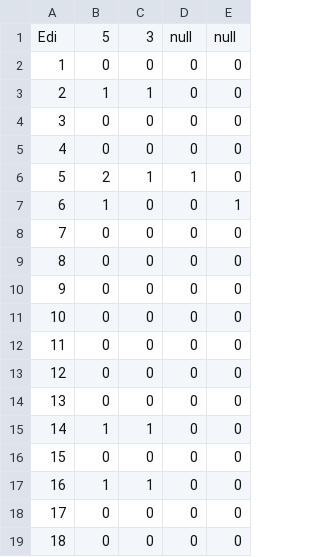
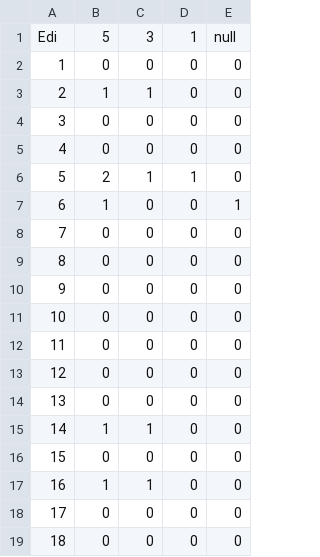
Before and after one commit to NOXX0665/boisdescancres, a CSV file: ressources/sauvegardes/Edi.csv, drawn as a sheet.

Commit message:
Ajout du niveau dans les sauvegardes et dans le joueur
On stocke maintenant le niveau du joueur dans le type joueur comme ça le niveau et le score sont indépendant. C'est utile surtout pour la ligne 42 (dans l'algorithme principale).

J'ai aussi rajouté quelque clearScreen() pour rendre le jeu plus simple à utiliser.

La fonction coeffReponse retourne maintenant un double au lieu d'un int car les coeff peuvent être 0.5 par exemple.

Quand on regarde les statistiques avancées, seulement les questions que l'on a rencontrée sont affichées

```diff
--- a/ressources/sauvegardes/Edi.csv
+++ b/ressources/sauvegardes/Edi.csv
@@ -1,2 +1,2 @@
-Edi,5,3,null,null
+Edi,5,3,1,null
 1,0,0,0,0
```
Also changed, not shown: 3 other files.
